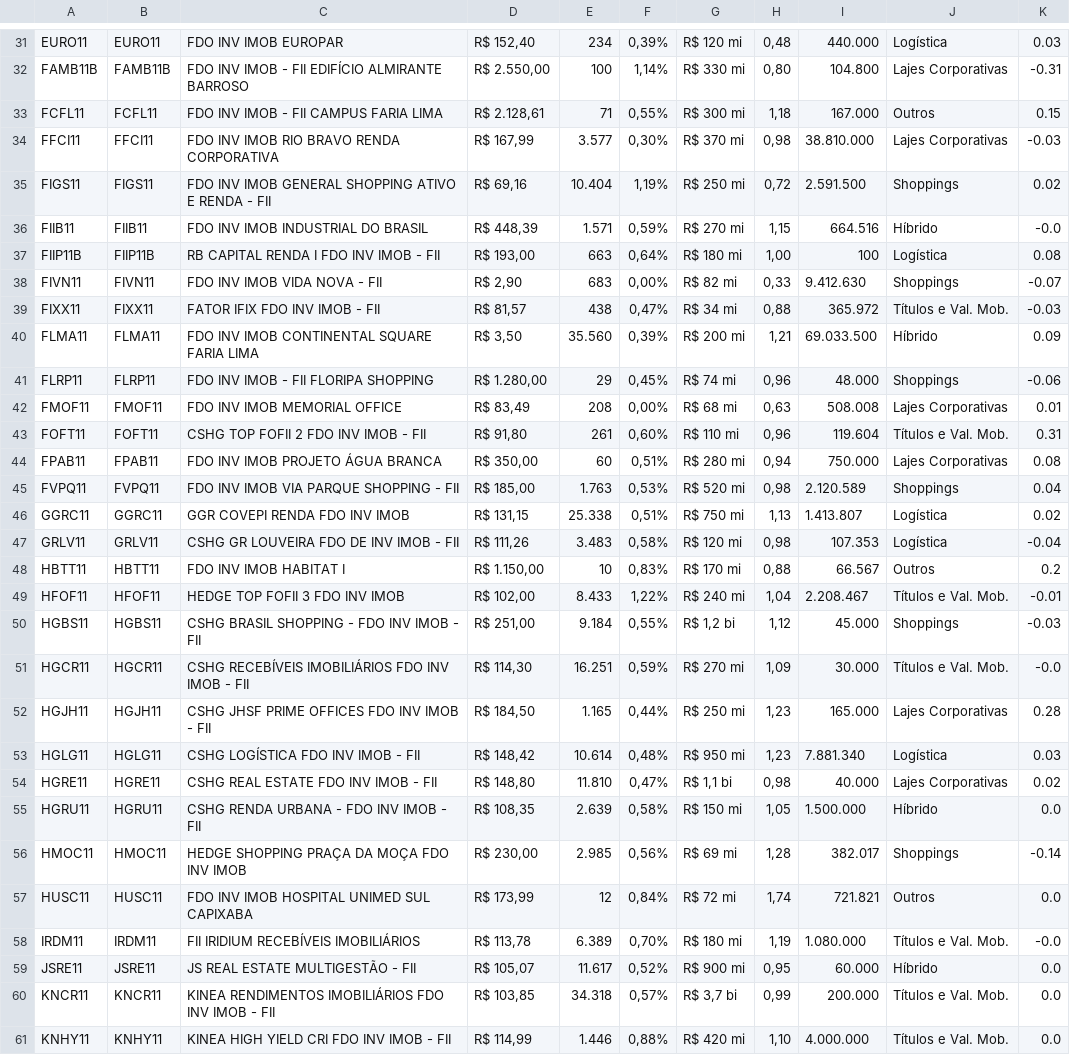
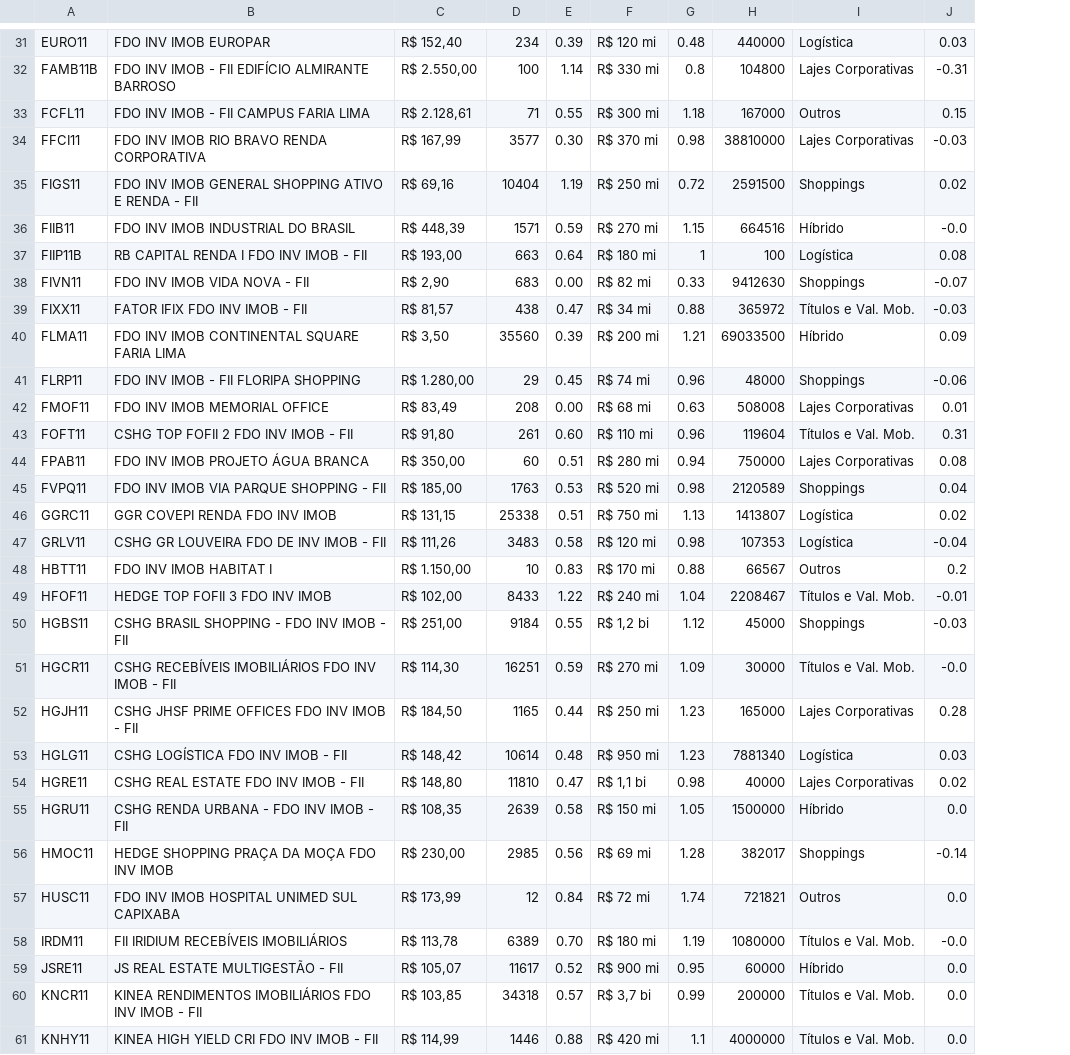
Before and after one commit to r3dlex/fundsExplorer, a CSV file: Data/fundos.csv, drawn as a sheet; only a part is shown, gaps mark what is left out; removed rows and columns are numbered as before the commit, all else as after; the diff covers the shown part only; the diff names each change by its address in the sheet, - before the commit and + after, or states it on an @@ line.

Commit message:
Fixes some columns of ativos and fundos base datasets.

```diff
--- a/Data/fundos.csv
+++ b/Data/fundos.csv
-column B, rows 31-61: EURO11 | FAMB11B | FCFL11 | FFCI11 | FIGS11 | FIIB11 | FIIP11B | FIVN11 | FIXX11 | FLMA11 | FLRP11 | FMOF11 | FOFT11 | FPAB11 | FVPQ11 | GGRC11 | GRLV11 | HBTT11 | HFOF11 | HGBS11 | HGCR11 | HGJH11 | HGLG11 | HGRE11 | HGRU11 | HMOC11 | HUSC11 | IRDM11 | JSRE11 | KNCR11 | KNHY11
-column F, rows 31-61: 0,39% | 1,14% | 0,55% | 0,30% | 1,19% | 0,59% | 0,64% | 0,00% | 0,47% | 0,39% | 0,45% | 0,00% | 0,60% | 0,51% | 0,53% | 0,51% | 0,58% | 0,83% | 1,22% | 0,55% | 0,59% | 0,44% | 0,48% | 0,47% | 0,58% | 0,56% | 0,84% | 0,70% | 0,52% | 0,57% | 0,88%
+column E, rows 31-61: 0.39 | 1.14 | 0.55 | 0.30 | 1.19 | 0.59 | 0.64 | 0.00 | 0.47 | 0.39 | 0.45 | 0.00 | 0.60 | 0.51 | 0.53 | 0.51 | 0.58 | 0.83 | 1.22 | 0.55 | 0.59 | 0.44 | 0.48 | 0.47 | 0.58 | 0.56 | 0.84 | 0.70 | 0.52 | 0.57 | 0.88
-column H, rows 31-61: 0,48 | 0,80 | 1,18 | 0,98 | 0,72 | 1,15 | 1,00 | 0,33 | 0,88 | 1,21 | 0,96 | 0,63 | 0,96 | 0,94 | 0,98 | 1,13 | 0,98 | 0,88 | 1,04 | 1,12 | 1,09 | 1,23 | 1,23 | 0,98 | 1,05 | 1,28 | 1,74 | 1,19 | 0,95 | 0,99 | 1,10
-column I, rows 31-61: 440.000 | 104.800 | 167.000 | 38.810.000 | 2.591.500 | 664.516 | 100 | 9.412.630 | 365.972 | 69.033.500 | 48.000 | 508.008 | 119.604 | 750.000 | 2.120.589 | 1.413.807 | 107.353 | 66.567 | 2.208.467 | 45.000 | 30.000 | 165.000 | 7.881.340 | 40.000 | 1.500.000 | 382.017 | 721.821 | 1.080.000 | 60.000 | 200.000 | 4.000.000
+column G, rows 31-61: 0.48 | 0.8 | 1.18 | 0.98 | 0.72 | 1.15 | 1 | 0.33 | 0.88 | 1.21 | 0.96 | 0.63 | 0.96 | 0.94 | 0.98 | 1.13 | 0.98 | 0.88 | 1.04 | 1.12 | 1.09 | 1.23 | 1.23 | 0.98 | 1.05 | 1.28 | 1.74 | 1.19 | 0.95 | 0.99 | 1.1
+column H, rows 31-61: 440000 | 104800 | 167000 | 38810000 | 2591500 | 664516 | 100 | 9412630 | 365972 | 69033500 | 48000 | 508008 | 119604 | 750000 | 2120589 | 1413807 | 107353 | 66567 | 2208467 | 45000 | 30000 | 165000 | 7881340 | 40000 | 1500000 | 382017 | 721821 | 1080000 | 60000 | 200000 | 4000000
-D34: 3.577
+D34: 3577
-D35: 10.404
+D35: 10404
-D36: 1.571
+D36: 1571
-D40: 35.560
+D40: 35560
-D45: 1.763
+D45: 1763
-D46: 25.338
+D46: 25338
-D47: 3.483
+D47: 3483
-D49: 8.433
+D49: 8433
-D50: 9.184
+D50: 9184
-D51: 16.251
+D51: 16251
-D52: 1.165
+D52: 1165
-D53: 10.614
+D53: 10614
-D54: 11.810
+D54: 11810
-D55: 2.639
+D55: 2639
-D56: 2.985
+D56: 2985
-D58: 6.389
+D58: 6389
-D59: 11.617
+D59: 11617
-D60: 34.318
+D60: 34318
-D61: 1.446
+D61: 1446
```
Also changed, not shown: 1 added row, 1 removed row and 47 edited cells elsewhere in this file, Data/ativos.csv.
